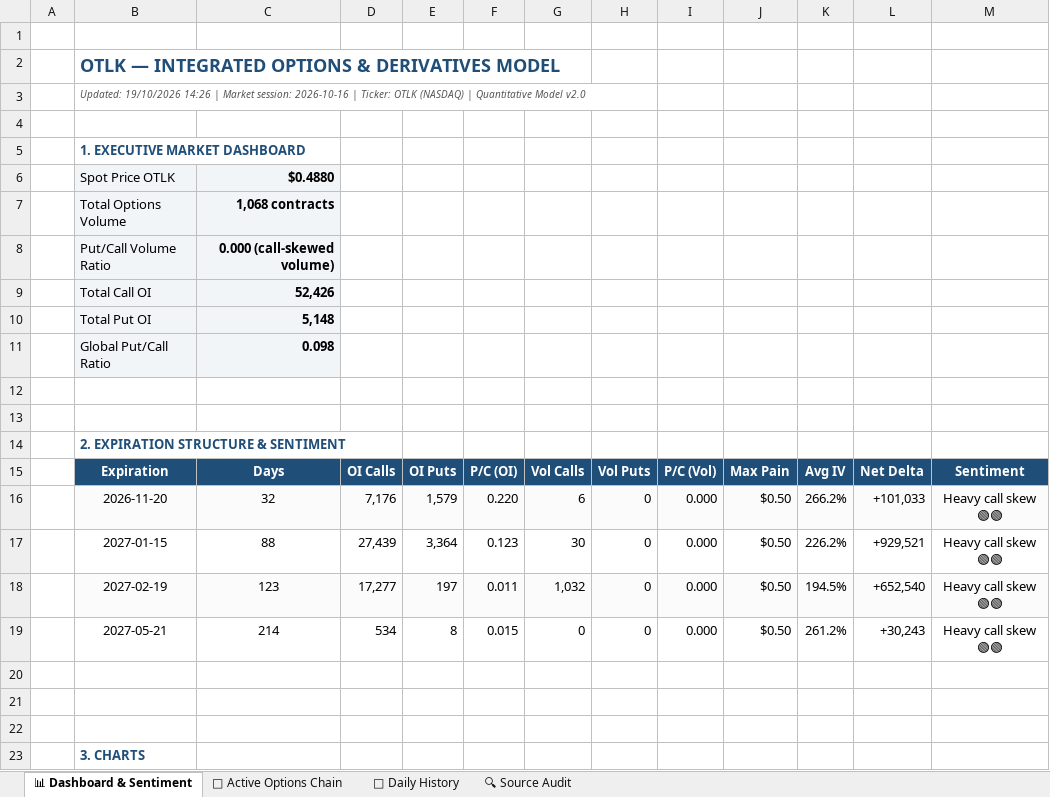
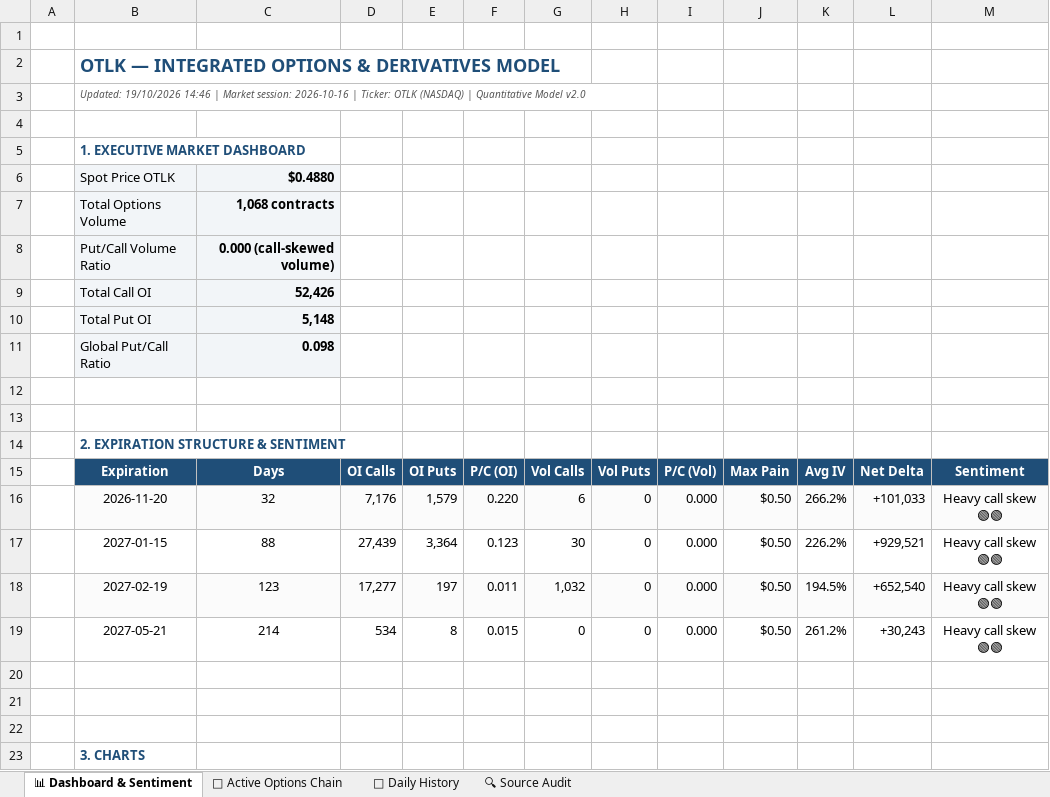
Before and after one commit to The-Slag-Brothers/OTLK-tracker, an Excel workbook: OTLK_Options_Chain_and_Derivatives.xlsx, sheet 📊 Dashboard & Sentiment, drawn as a sheet; values as stored, in another font and other column widths than the file's, no borders; charts and pictures not drawn; the diff names each change by its address in the sheet, - before the commit and + after, or states it on an @@ line.

```diff
--- a/OTLK_Options_Chain_and_Derivatives.xlsx (sheet 📊 Dashboard & Sentiment)
+++ b/OTLK_Options_Chain_and_Derivatives.xlsx (sheet 📊 Dashboard & Sentiment)
-B3: Updated: 19/10/2026 14:26 | Market…
+B3: Updated: 19/10/2026 14:46 | Market…
```
Also changed, not shown: OTLK_Shorts_and_Fundamentals_Model.xlsx, 4 other files.
